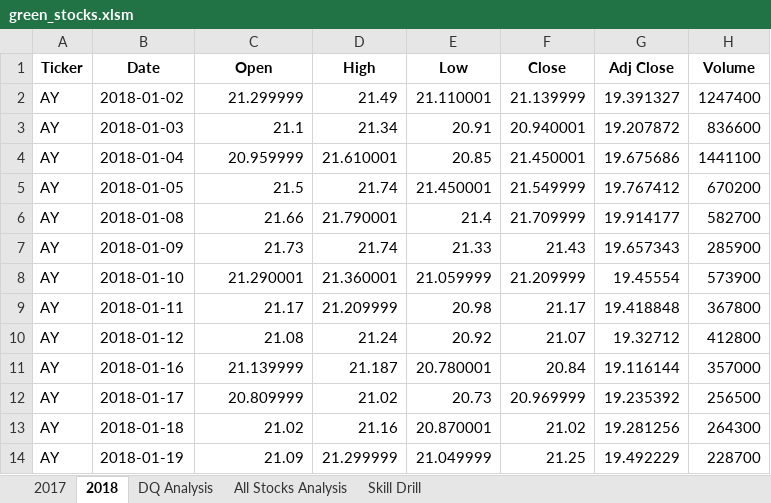
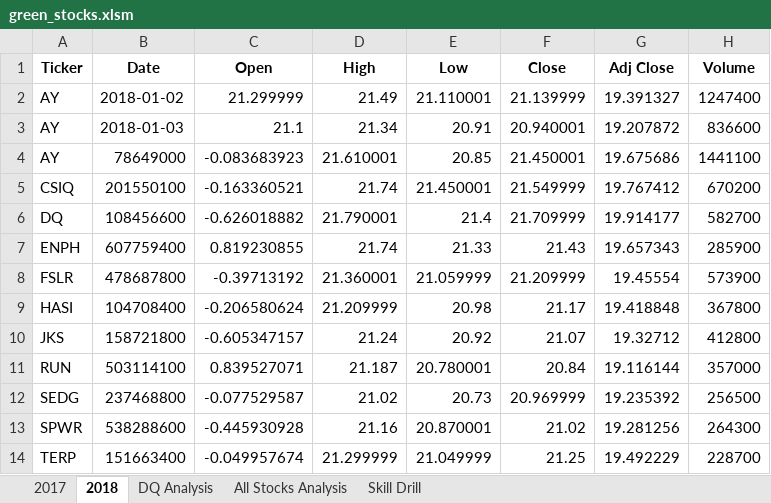
Before and after one commit to juberr/VBA-Stock-Analysis, an Excel workbook: green_stocks.xlsm, sheet 2018, drawn as a sheet; only a part is shown; values as stored, in another font and other column widths than the file's, no borders; the diff covers the shown part only; the diff names each change by its address in the sheet, - before the commit and + after, or states it on an @@ line.

```diff
--- a/green_stocks.xlsm (sheet 2018)
+++ b/green_stocks.xlsm (sheet 2018)
-B4 (Date): 2018-01-04
+B4 (Date): 78649000
-C4 (Open): 20.959999
+C4 (Open): -0.083683923
-A5 (Ticker): AY
+A5 (Ticker): CSIQ
-B5 (Date): 2018-01-05
+B5 (Date): 201550100
-C5 (Open): 21.5
+C5 (Open): -0.163360521
-A6 (Ticker): AY
+A6 (Ticker): DQ
-B6 (Date): 2018-01-08
+B6 (Date): 108456600
-C6 (Open): 21.66
+C6 (Open): -0.626018882
-A7 (Ticker): AY
+A7 (Ticker): ENPH
-B7 (Date): 2018-01-09
+B7 (Date): 607759400
-C7 (Open): 21.73
+C7 (Open): 0.819230855
-A8 (Ticker): AY
+A8 (Ticker): FSLR
-B8 (Date): 2018-01-10
+B8 (Date): 478687800
-C8 (Open): 21.290001
+C8 (Open): -0.39713192
-A9 (Ticker): AY
+A9 (Ticker): HASI
-B9 (Date): 2018-01-11
+B9 (Date): 104708400
-C9 (Open): 21.17
+C9 (Open): -0.206580624
-A10 (Ticker): AY
+A10 (Ticker): JKS
-B10 (Date): 2018-01-12
+B10 (Date): 158721800
-C10 (Open): 21.08
+C10 (Open): -0.605347157
-A11 (Ticker): AY
+A11 (Ticker): RUN
-B11 (Date): 2018-01-16
+B11 (Date): 503114100
-C11 (Open): 21.139999
+C11 (Open): 0.839527071
-A12 (Ticker): AY
+A12 (Ticker): SEDG
-B12 (Date): 2018-01-17
+B12 (Date): 237468800
-C12 (Open): 20.809999
+C12 (Open): -0.077529587
-A13 (Ticker): AY
+A13 (Ticker): SPWR
-B13 (Date): 2018-01-18
+B13 (Date): 538288600
-C13 (Open): 21.02
+C13 (Open): -0.445930928
-A14 (Ticker): AY
+A14 (Ticker): TERP
-B14 (Date): 2018-01-19
+B14 (Date): 151663400
-C14 (Open): 21.09
+C14 (Open): -0.049957674
```
Also changed, not shown: 3 edited cells elsewhere in this sheet, sheet All Stocks Analysis.
